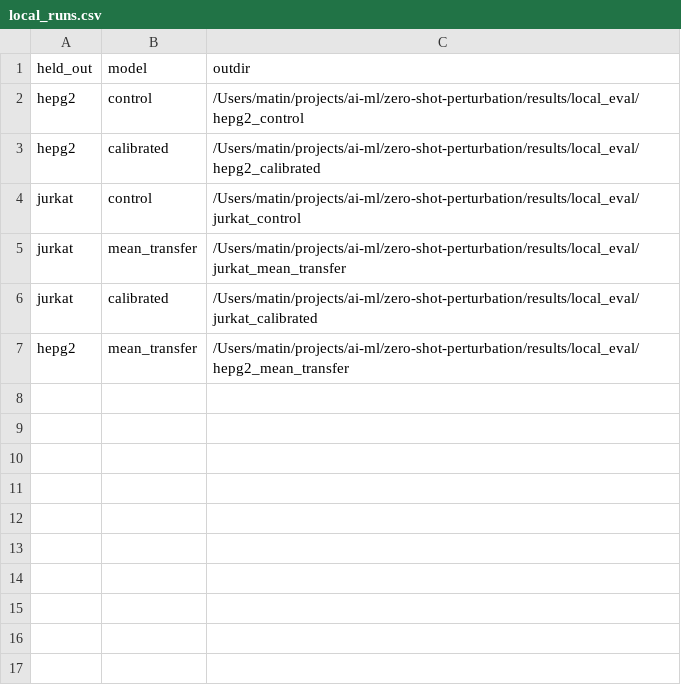
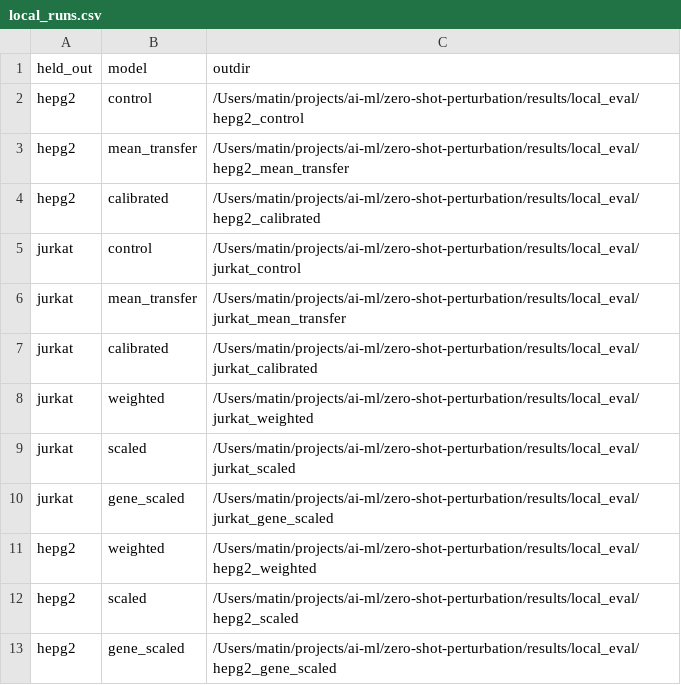
Before and after one commit to MMatinGerami/zero-shot-perturbation, a CSV file: results/tables/local_runs.csv, drawn as a sheet.

```diff
--- a/results/tables/local_runs.csv
+++ b/results/tables/local_runs.csv
@@ -2,2 +2,3 @@ held_out,model,outdir
 hepg2,control,/Users/matin/projects/ai-ml/zero-shot-perturbation/results/local_eval/hepg2_control
+hepg2,mean_transfer,/Users/matin/projects/ai-ml/zero-shot-perturbation/results/local_eval/hepg2_mean_transfer
 hepg2,calibrated,/Users/matin/projects/ai-ml/zero-shot-perturbation/results/local_eval/hepg2_calibrated
@@ -6,2 +7,7 @@ jurkat,mean_transfer,/Users/matin/projects/ai-ml/zero-shot-perturbation/results/
 jurkat,calibrated,/Users/matin/projects/ai-ml/zero-shot-perturbation/results/local_eval/jurkat_calibrated
-hepg2,mean_transfer,/Users/matin/projects/ai-ml/zero-shot-perturbation/results/local_eval/hepg2_mean_transfer
+jurkat,weighted,/Users/matin/projects/ai-ml/zero-shot-perturbation/results/local_eval/jurkat_weighted
+jurkat,scaled,/Users/matin/projects/ai-ml/zero-shot-perturbation/results/local_eval/jurkat_scaled
+jurkat,gene_scaled,/Users/matin/projects/ai-ml/zero-shot-perturbation/results/local_eval/jurkat_gene_scaled
+hepg2,weighted,/Users/matin/projects/ai-ml/zero-shot-perturbation/results/local_eval/hepg2_weighted
+hepg2,scaled,/Users/matin/projects/ai-ml/zero-shot-perturbation/results/local_eval/hepg2_scaled
+hepg2,gene_scaled,/Users/matin/projects/ai-ml/zero-shot-perturbation/results/local_eval/hepg2_gene_scaled
```
Also changed, not shown: results/tables/local_benchmark.csv, 6 other files.
